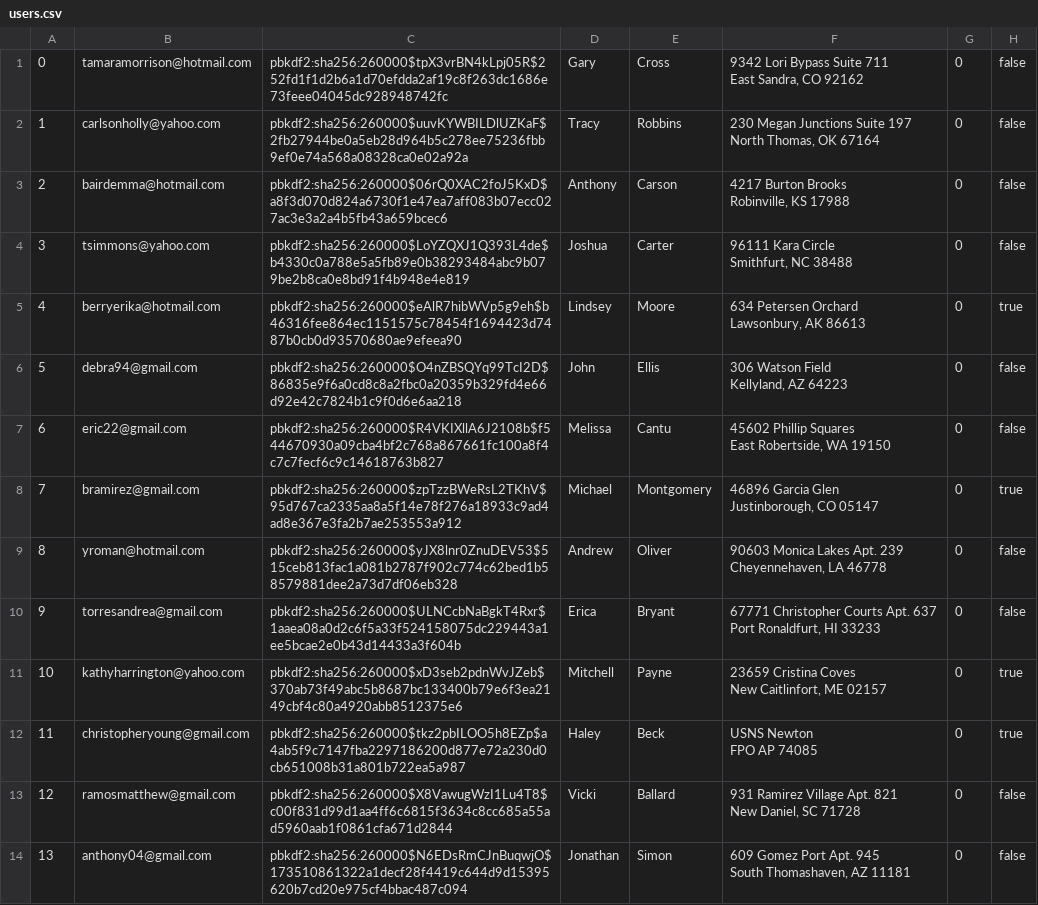
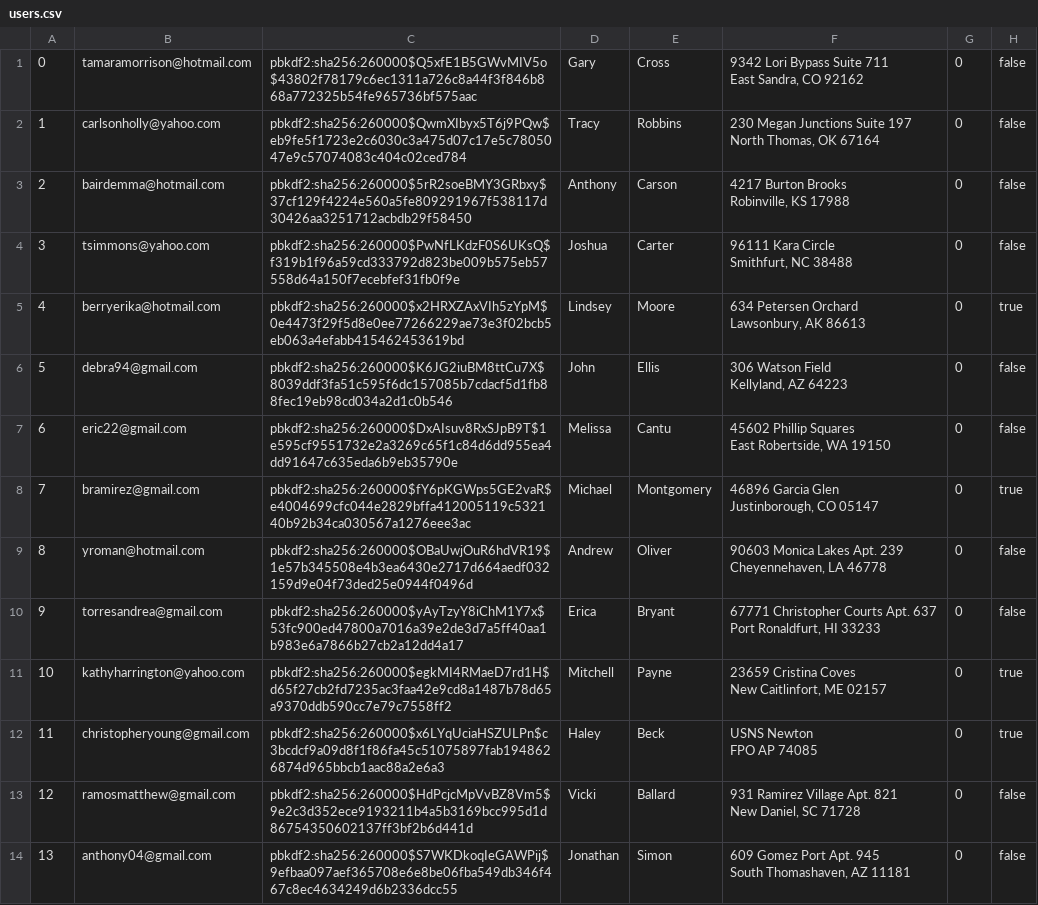
Before and after one commit to sydlester/Mini-Amazon-CS316, a CSV file: db/data/users.csv, drawn as a sheet; only a part is shown; the diff covers the shown part only; the diff names each change by its address in the sheet, - before the commit and + after, or states it on an @@ line.

```diff
--- a/db/data/users.csv
+++ b/db/data/users.csv
-C1: pbkdf2:sha256:260000$tpX3vrBN4kLpj05R$252fd1f1d2b6a1d70efdda2af19c8f263dc1686e73feee04045dc928948742fc
+C1: pbkdf2:sha256:260000$Q5xfE1B5GWvMIV5o$43802f78179c6ec1311a726c8a44f3f846b868a772325b54fe965736bf575aac
-C2: pbkdf2:sha256:260000$uuvKYWBILDlUZKaF$2fb27944be0a5eb28d964b5c278ee75236fbb9ef0e74a568a08328ca0e02a92a
+C2: pbkdf2:sha256:260000$QwmXIbyx5T6j9PQw$eb9fe5f1723e2c6030c3a475d07c17e5c7805047e9c57074083c404c02ced784
-C3: pbkdf2:sha256:260000$06rQ0XAC2foJ5KxD$a8f3d070d824a6730f1e47ea7aff083b07ecc027ac3e3a2a4b5fb43a659bcec6
+C3: pbkdf2:sha256:260000$5rR2soeBMY3GRbxy$37cf129f4224e560a5fe809291967f538117d30426aa3251712acbdb29f58450
-C4: pbkdf2:sha256:260000$LoYZQXJ1Q393L4de$b4330c0a788e5a5fb89e0b38293484abc9b079be2b8ca0e8bd91f4b948e4e819
+C4: pbkdf2:sha256:260000$PwNfLKdzF0S6UKsQ$f319b1f96a59cd333792d823be009b575eb57558d64a150f7ecebfef31fb0f9e
-C5: pbkdf2:sha256:260000$eAlR7hibWVp5g9eh$b46316fee864ec1151575c78454f1694423d7487b0cb0d93570680ae9efeea90
+C5: pbkdf2:sha256:260000$x2HRXZAxVIh5zYpM$0e4473f29f5d8e0ee77266229ae73e3f02bcb5eb063a4efabb415462453619bd
-C6: pbkdf2:sha256:260000$O4nZBSQYq99TcI2D$86835e9f6a0cd8c8a2fbc0a20359b329fd4e66d92e42c7824b1c9f0d6e6aa218
+C6: pbkdf2:sha256:260000$K6JG2iuBM8ttCu7X$8039ddf3fa51c595f6dc157085b7cdacf5d1fb88fec19eb98cd034a2d1c0b546
-C7: pbkdf2:sha256:260000$R4VKIXllA6J2108b$f544670930a09cba4bf2c768a867661fc100a8f4c7c7fecf6c9c14618763b827
+C7: pbkdf2:sha256:260000$DxAIsuv8RxSJpB9T$1e595cf9551732e2a3269c65f1c84d6dd955ea4dd91647c635eda6b9eb35790e
-C8: pbkdf2:sha256:260000$zpTzzBWeRsL2TKhV$95d767ca2335aa8a5f14e78f276a18933c9ad4ad8e367e3fa2b7ae253553a912
+C8: pbkdf2:sha256:260000$fY6pKGWps5GE2vaR$e4004699cfc044e2829bffa412005119c532140b92b34ca030567a1276eee3ac
-C9: pbkdf2:sha256:260000$yJX8lnr0ZnuDEV53$515ceb813fac1a081b2787f902c774c62bed1b58579881dee2a73d7df06eb328
+C9: pbkdf2:sha256:260000$OBaUwjOuR6hdVR19$1e57b345508e4b3ea6430e2717d664aedf032159d9e04f73ded25e0944f0496d
-C10: pbkdf2:sha256:260000$ULNCcbNaBgkT4Rxr$1aaea08a0d2c6f5a33f524158075dc229443a1ee5bcae2e0b43d14433a3f604b
+C10: pbkdf2:sha256:260000$yAyTzyY8iChM1Y7x$53fc900ed47800a7016a39e2de3d7a5ff40aa1b983e6a7866b27cb2a12dd4a17
-C11: pbkdf2:sha256:260000$xD3seb2pdnWvJZeb$370ab73f49abc5b8687bc133400b79e6f3ea2149cbf4c80a4920abb8512375e6
+C11: pbkdf2:sha256:260000$egkMI4RMaeD7rd1H$d65f27cb2fd7235ac3faa42e9cd8a1487b78d65a9370ddb590cc7e79c7558ff2
-C12: pbkdf2:sha256:260000$tkz2pbILOO5h8EZp$a4ab5f9c7147fba2297186200d877e72a230d0cb651008b31a801b722ea5a987
+C12: pbkdf2:sha256:260000$x6LYqUciaHSZULPn$c3bcdcf9a09d8f1f86fa45c51075897fab1948626874d965bbcb1aac88a2e6a3
-C13: pbkdf2:sha256:260000$X8VawugWzI1Lu4T8$c00f831d99d1aa4ff6c6815f3634c8cc685a55ad5960aab1f0861cfa671d2844
+C13: pbkdf2:sha256:260000$HdPcjcMpVvBZ8Vm5$9e2c3d352ece9193211b4a5b3169bcc995d1d86754350602137ff3bf2b6d441d
-C14: pbkdf2:sha256:260000$N6EDsRmCJnBuqwjO$173510861322a1decf28f4419c644d9d15395620b7cd20e975cf4bbac487c094
+C14: pbkdf2:sha256:260000$S7WKDkoqIeGAWPij$9efbaa097aef365708e6e8be06fba549db346f467c8ec4634249d6b2336dcc55
```
Also changed, not shown: 86 edited cells elsewhere in this file, db/data/products.csv, db/data/sellerReviews.csv, 7 other files.
